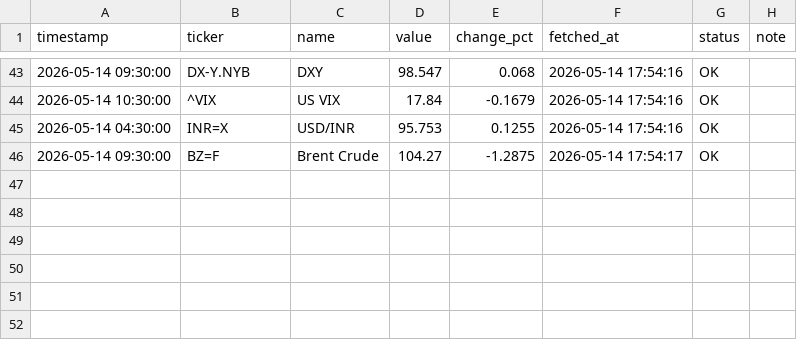
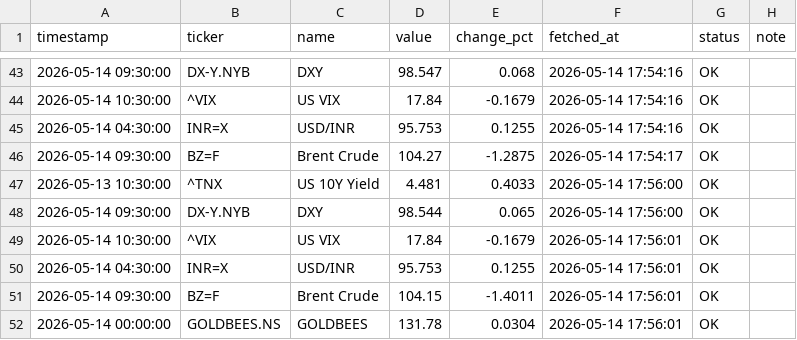
Before and after one commit to abhiarjun231-netizen/Engine-A-Dashboard-v2, a CSV file: data/core/yfinance_global.csv, drawn as a sheet; only a part is shown, gaps mark what is left out; the diff names each change by its address in the sheet, - before the commit and + after, or states it on an @@ line.

```diff
--- a/data/core/yfinance_global.csv
+++ b/data/core/yfinance_global.csv
+row 47: 2026-05-13 10:30:00 | ^TNX | US 10Y Yield | 4.481 | 0.4033 | 2026-05-14 17:56:00 | OK
+row 48: 2026-05-14 09:30:00 | DX-Y.NYB | DXY | 98.544 | 0.065 | 2026-05-14 17:56:00 | OK
+row 49: 2026-05-14 10:30:00 | ^VIX | US VIX | 17.84 | -0.1679 | 2026-05-14 17:56:01 | OK
+row 50: 2026-05-14 04:30:00 | INR=X | USD/INR | 95.753 | 0.1255 | 2026-05-14 17:56:01 | OK
+row 51: 2026-05-14 09:30:00 | BZ=F | Brent Crude | 104.15 | -1.4011 | 2026-05-14 17:56:01 | OK
+row 52: 2026-05-14 00:00:00 | GOLDBEES.NS | GOLDBEES | 131.78 | 0.0304 | 2026-05-14 17:56:01 | OK
```
Also changed, not shown: data/core/angel_one_indian.csv.
